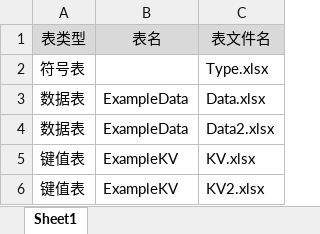
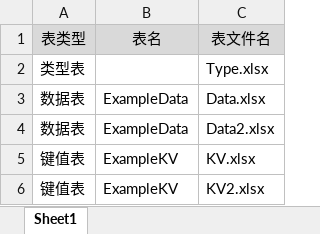
Before and after one commit to davyxu/tabtoy, an Excel workbook: v3/example/Index.xlsx, sheet Sheet1, drawn as a sheet; values as stored, in another font and other column widths than the file's, no borders; the diff names each change by its address in the sheet, - before the commit and + after, or states it on an @@ line.

```diff
--- a/v3/example/Index.xlsx (sheet Sheet1)
+++ b/v3/example/Index.xlsx (sheet Sheet1)
-A2: 符号表
+A2: 类型表
```
Also changed, not shown: v3/example/Data.xlsx, v3/example/Type.xlsx, 14 other files.
